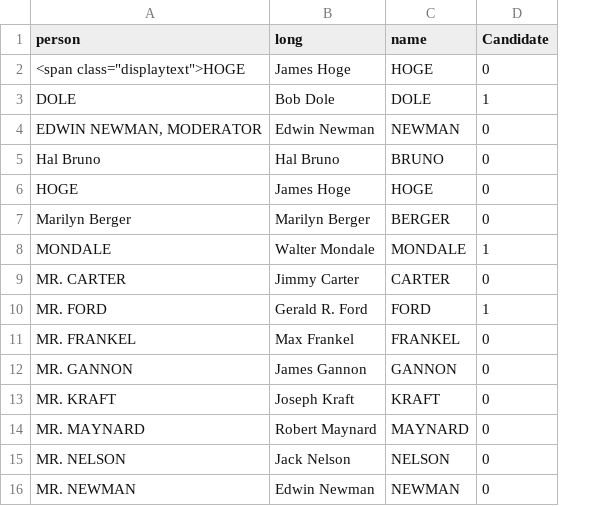
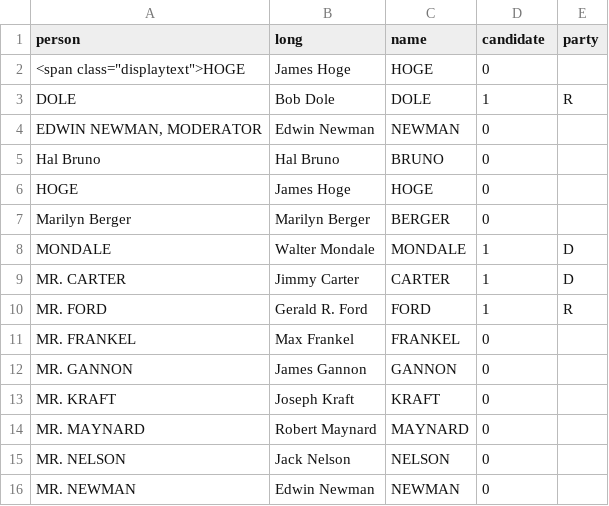
Before and after one commit to alanjordan101/USPresDebates, a CSV file: R Data Files/E1976Names.csv, drawn as a sheet; only a part is shown; the diff names each change by its address in the sheet, - before the commit and + after, or states it on an @@ line.

```diff
--- a/R Data Files/E1976Names.csv
+++ b/R Data Files/E1976Names.csv
+column E (party), rows 3-10: R |  |  |  |  | D | D | R
-D1: Candidate
+D1: candidate
-D9 (candidate): 0
+D9 (candidate): 1
```
Also changed, not shown: R Data Files/E1960Names.csv, 18 other files.
